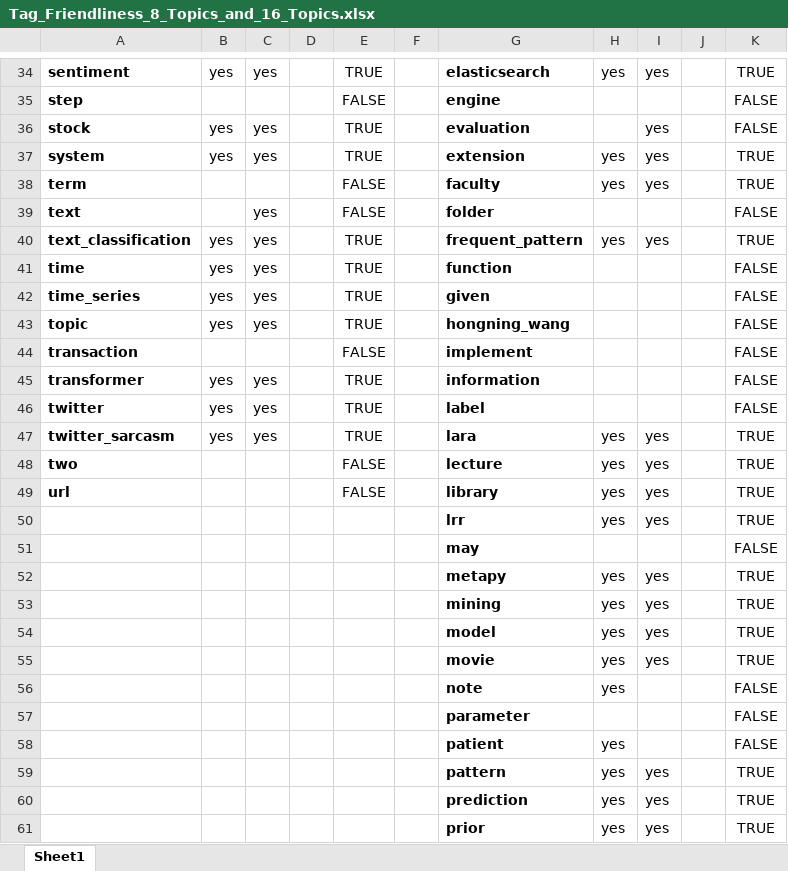
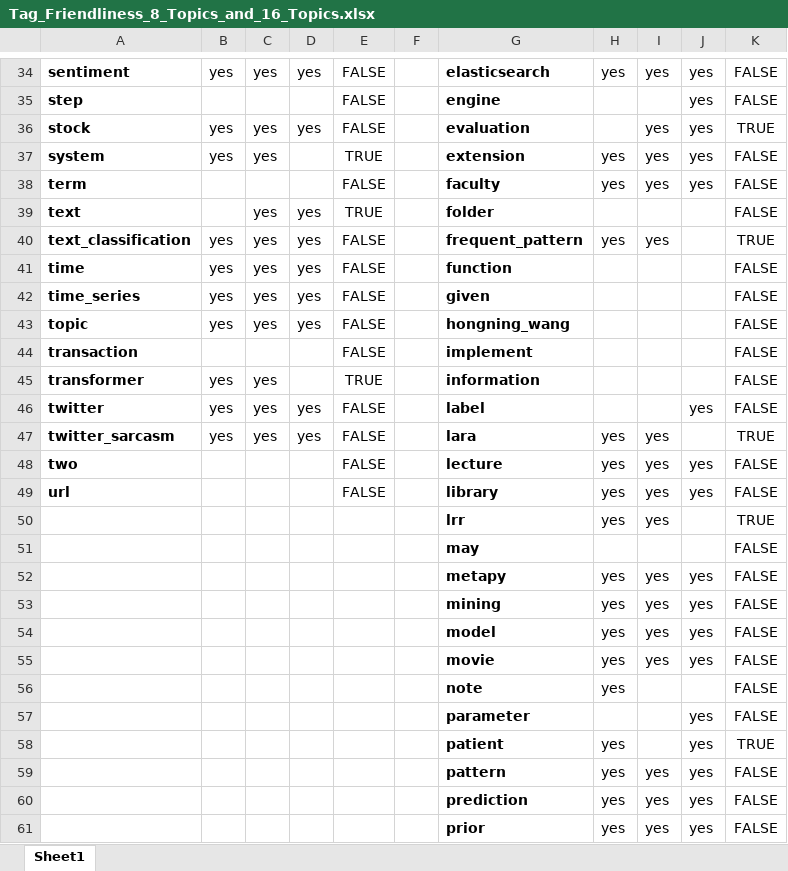
Before and after one commit to kreonjr/CourseProject, an Excel workbook: topic-files/Tag_Friendliness_8_Topics_and_16_Topics.xlsx, sheet Sheet1, drawn as a sheet; only a part is shown, gaps mark what is left out; values as stored, in another font and other column widths than the file's, no borders; table styles not drawn; the diff covers the shown part only; the diff names each change by its address in the sheet, - before the commit and + after, or states it on an @@ line.

```diff
--- a/topic-files/Tag_Friendliness_8_Topics_and_16_Topics.xlsx (sheet Sheet1)
+++ b/topic-files/Tag_Friendliness_8_Topics_and_16_Topics.xlsx (sheet Sheet1)
-D34: (empty)
+D34: yes
-E34: TRUE
+E34: FALSE
-J34:J38: (empty)
+J34:J38: yes
-K34: TRUE
+K34: FALSE
-D36: (empty)
+D36: yes
-E36: TRUE
+E36: FALSE
-K36: FALSE
+K36: TRUE
-K37:K38: TRUE
+K37:K38: FALSE
-D39:D43: (empty)
+D39:D43: yes
-E39: FALSE
+E39: TRUE
-E40:E43: TRUE
+E40:E43: FALSE
-D46:D47: (empty)
+D46:D47: yes
-E46:E47: TRUE
+E46:E47: FALSE
-J46: (empty)
+J46: yes
-J48:J49: (empty)
+J48:J49: yes
-K48:K49: TRUE
+K48:K49: FALSE
-J52:J55: (empty)
+J52:J55: yes
-K52:K55: TRUE
+K52:K55: FALSE
-J57:J61: (empty)
+J57:J61: yes
-K58: FALSE
+K58: TRUE
-K59:K61: TRUE
+K59:K61: FALSE
```
Also changed, not shown: 97 edited cells elsewhere in this sheet.
